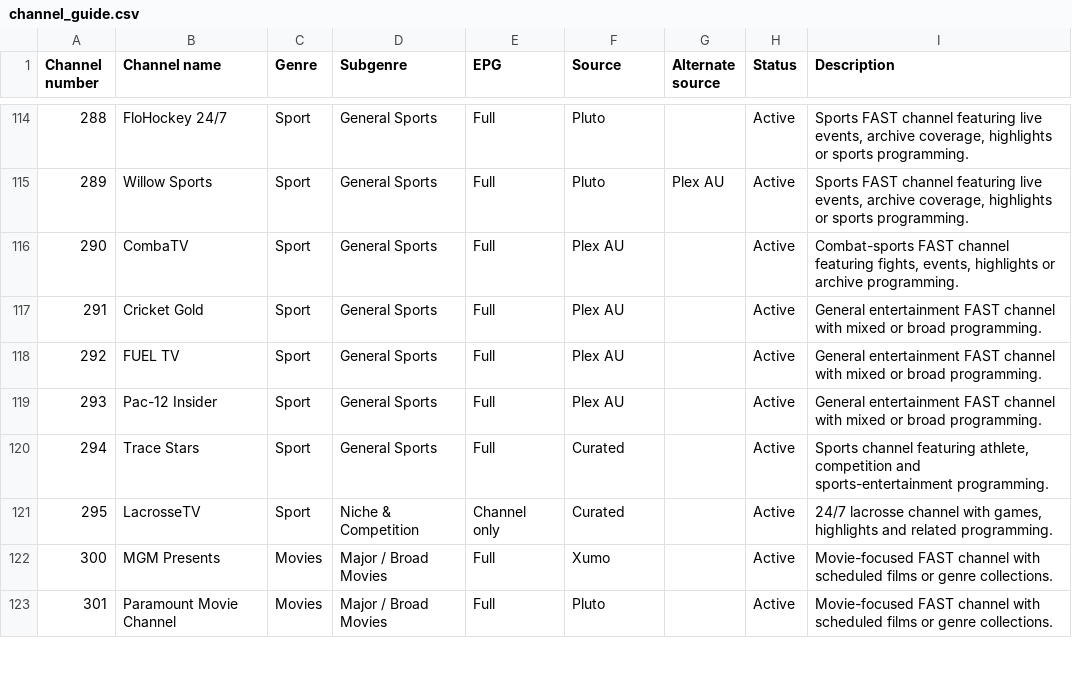
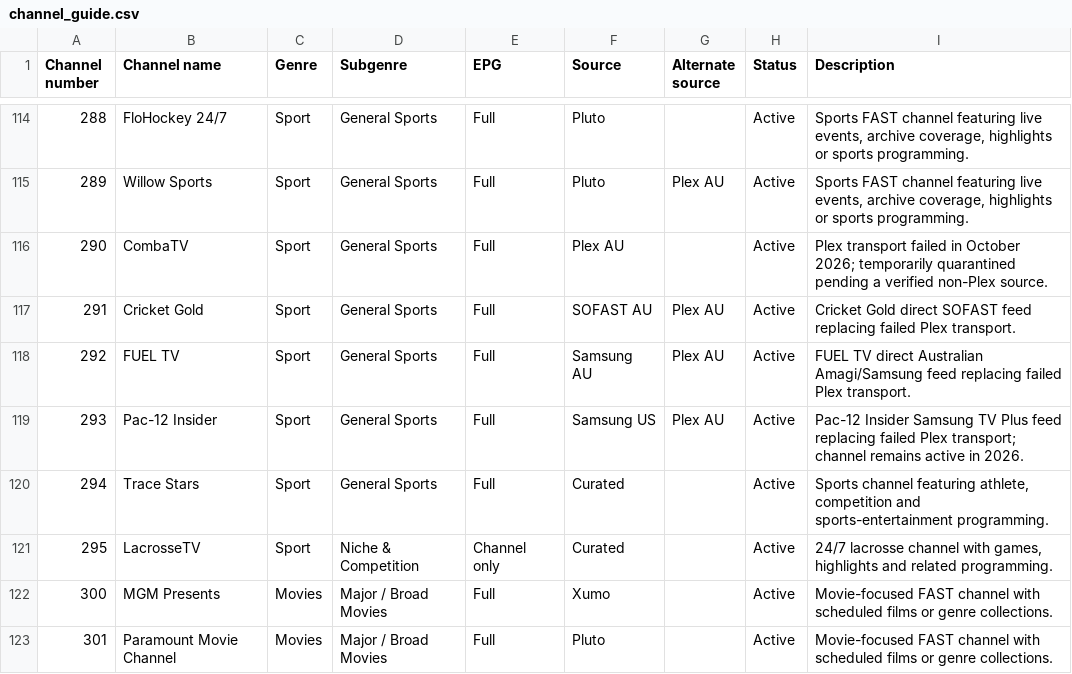
Before and after one commit to safetyblade/autv, a CSV file: channel_guide.csv, drawn as a sheet; only a part is shown, gaps mark what is left out.

Commit message:
data: re-source failed sports block 290-293

```diff
--- a/channel_guide.csv
+++ b/channel_guide.csv
@@ -115,6 +115,6 @@ Channel number,Channel name,Genre,Subgenre,EPG,Source,Alternate source,Status,De
 289,Willow Sports,Sport,General Sports,Full,Pluto,Plex AU,Active,"Sports FAST channel featuring live events, archive coverage, highlights or sports programming."
-290,CombaTV,Sport,General Sports,Full,Plex AU,,Active,"Combat-sports FAST channel featuring fights, events, highlights or archive programming."
-291,Cricket Gold,Sport,General Sports,Full,Plex AU,,Active,General entertainment FAST channel with mixed or broad programming.
-292,FUEL TV,Sport,General Sports,Full,Plex AU,,Active,General entertainment FAST channel with mixed or broad programming.
-293,Pac-12 Insider,Sport,General Sports,Full,Plex AU,,Active,General entertainment FAST channel with mixed or broad programming.
+290,CombaTV,Sport,General Sports,Full,Plex AU,,Active,"Plex transport failed in October 2026; temporarily quarantined pending a verified non-Plex source."
+291,Cricket Gold,Sport,General Sports,Full,SOFAST AU,Plex AU,Active,"Cricket Gold direct SOFAST feed replacing failed Plex transport."
+292,FUEL TV,Sport,General Sports,Full,Samsung AU,Plex AU,Active,"FUEL TV direct Australian Amagi/Samsung feed replacing failed Plex transport."
+293,Pac-12 Insider,Sport,General Sports,Full,Samsung US,Plex AU,Active,"Pac-12 Insider Samsung TV Plus feed replacing failed Plex transport; channel remains active in 2026."
 294,Trace Stars,Sport,General Sports,Full,Curated,,Active,"Sports channel featuring athlete, competition and sports-entertainment programming."
```
